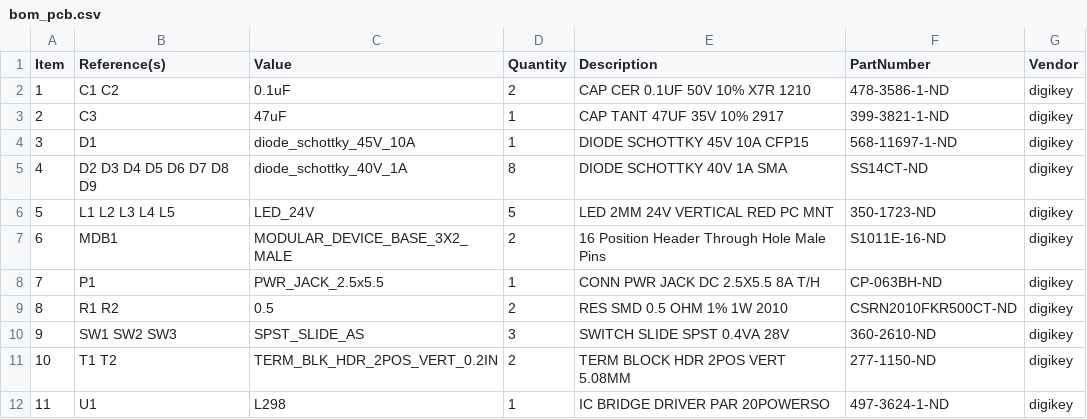
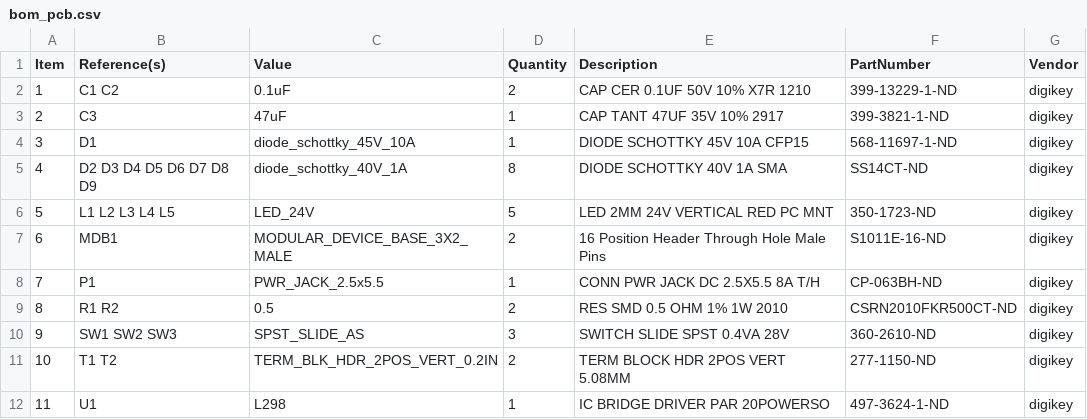
Before and after one commit to janelia-kicad/h_bridge_controller_3x2, a CSV file: bom/bom_pcb.csv, drawn as a sheet.

```diff
--- a/bom/bom_pcb.csv
+++ b/bom/bom_pcb.csv
@@ -1,3 +1,3 @@
 Item,Reference(s),Value,Quantity,Description,PartNumber,Vendor
-1,C1 C2,0.1uF,2,CAP CER 0.1UF 50V 10% X7R 1210,478-3586-1-ND,digikey
+1,C1 C2,0.1uF,2,CAP CER 0.1UF 50V 10% X7R 1210,399-13229-1-ND,digikey
 2,C3,47uF,1,CAP TANT 47UF 35V 10% 2917,399-3821-1-ND,digikey
```
Also changed, not shown: bom/digikey_order.csv, 5 other files.
